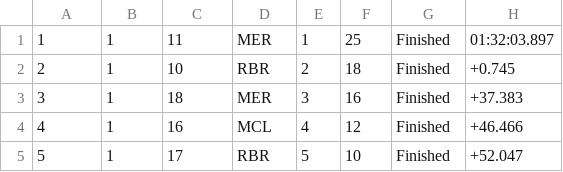
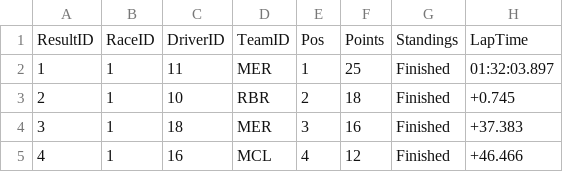
Before and after one commit to Naren-JR/Clg_Projects1stYear, a CSV file: f1-dbms-project/backend/data/results.csv, drawn as a sheet; only a part is shown; the shorter side is filled out with more unchanged rows; the diff names each change by its address in the sheet, - before the commit and + after, or states it on an @@ line.

```diff
--- a/f1-dbms-project/backend/data/results.csv
+++ b/f1-dbms-project/backend/data/results.csv
+row 1: ResultID | RaceID | DriverID | TeamID | Pos | Points | Standings | LapTime
```
Also changed, not shown: f1-dbms-project/backend/data/championships.csv, f1-dbms-project/backend/data/circuits.csv, 11 other files.
